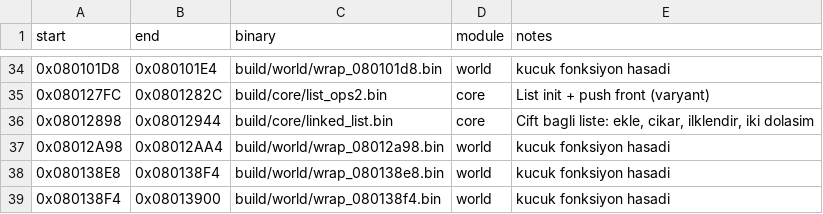
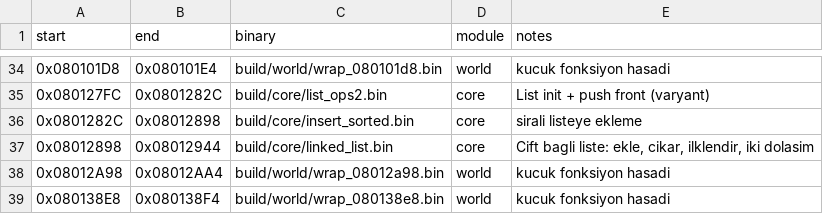
Before and after one commit to ahm3texe/gta-advance, a CSV file: data/matching_regions.csv, drawn as a sheet; only a part is shown, gaps mark what is left out; the shorter side is filled out with more unchanged rows; the diff names each change by its address in the sheet, - before the commit and + after, or states it on an @@ line.

```diff
--- a/data/matching_regions.csv
+++ b/data/matching_regions.csv
+row 36: 0x0801282C | 0x08012898 | build/core/insert_sorted.bin | core | sirali listeye ekleme
```
Also changed, not shown: data/c_sources.csv, data/functions.csv, 3 other files.
